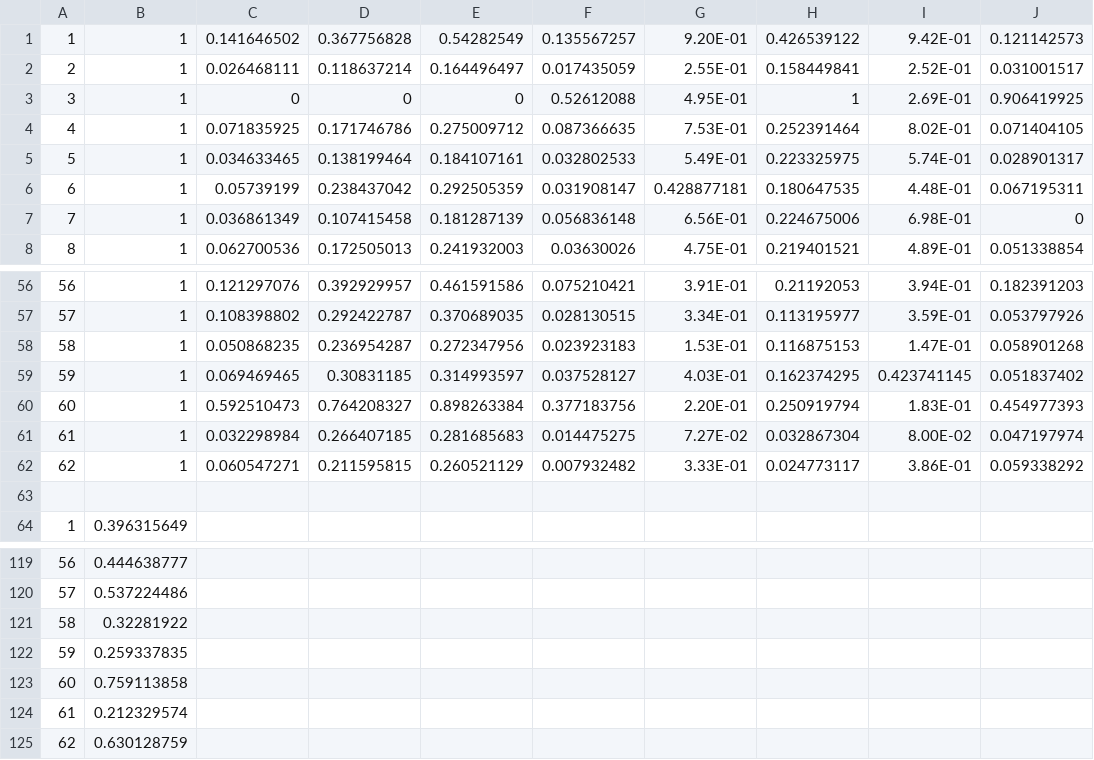
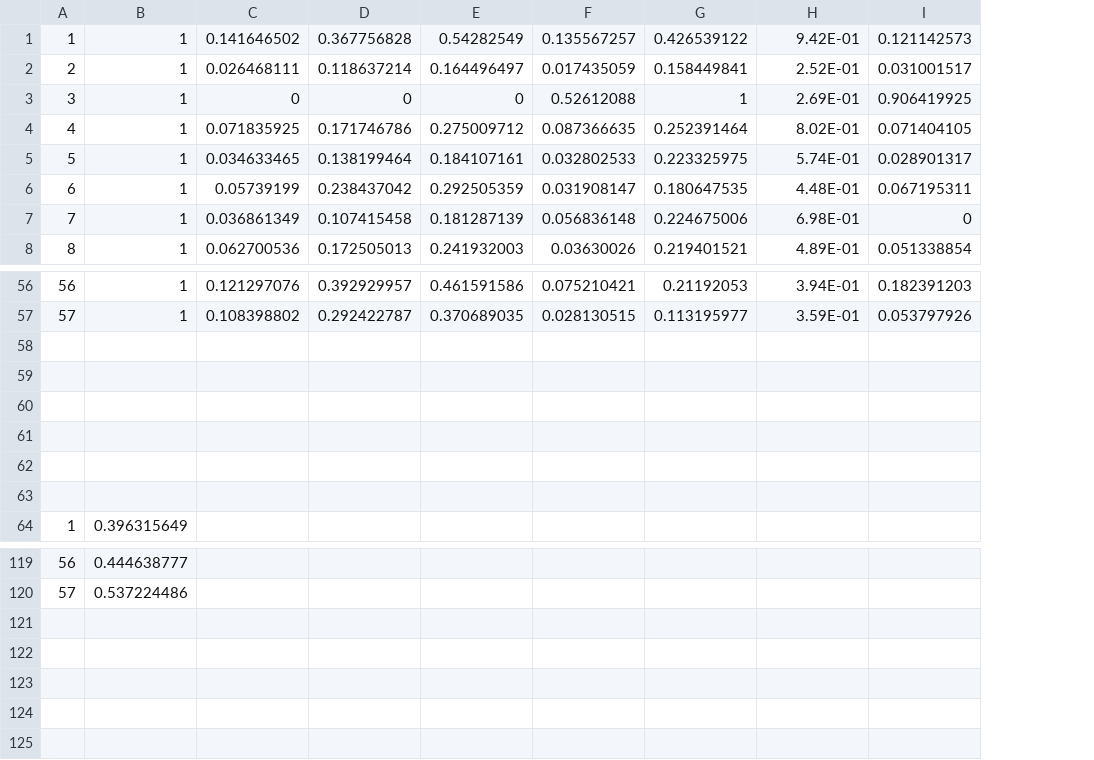
Before and after one commit to browns112358/Computer-Optimization, a CSV file: Data/NormalizedAMPLData.csv, drawn as a sheet; only a part is shown, gaps mark what is left out; the diff names each change by its address in the sheet, - before the commit and + after, or states it on an @@ line.

Commit message:
Updated data to remove the Crime column.  Ran l1 and l2 regression on AMPL, results similar to Andrew's MATLAB version

```diff
--- a/Data/NormalizedAMPLData.csv
+++ b/Data/NormalizedAMPLData.csv
-column G, rows 1-8: 9.20E-01 | 2.55E-01 | 4.95E-01 | 7.53E-01 | 5.49E-01 | 0.428877181 | 6.56E-01 | 4.75E-01; rows 56-62: 3.91E-01 | 3.34E-01 | 1.53E-01 | 4.03E-01 | 2.20E-01 | 7.27E-02 | 3.33E-01
-row 58: 58 | 1 | 0.050868235 | 0.236954287 | 0.272347956 | 0.023923183 | 1.53E-01 | 0.116875153 | 1.47E-01 | 0.058901268
+row 58: (empty)
-row 59: 59 | 1 | 0.069469465 | 0.30831185 | 0.314993597 | 0.037528127 | 4.03E-01 | 0.162374295 | 0.423741145 | 0.051837402
+row 59: (empty)
-row 60: 60 | 1 | 0.592510473 | 0.764208327 | 0.898263384 | 0.377183756 | 2.20E-01 | 0.250919794 | 1.83E-01 | 0.454977393
+row 60: (empty)
-row 61: 61 | 1 | 0.032298984 | 0.266407185 | 0.281685683 | 0.014475275 | 7.27E-02 | 0.032867304 | 8.00E-02 | 0.047197974
+row 61: (empty)
-row 62: 62 | 1 | 0.060547271 | 0.211595815 | 0.260521129 | 0.007932482 | 3.33E-01 | 0.024773117 | 3.86E-01 | 0.059338292
+row 62: (empty)
-row 121: 58 | 0.32281922
-row 122: 59 | 0.259337835
-row 123: 60 | 0.759113858
-row 124: 61 | 0.212329574
-row 125: 62 | 0.630128759
```
Also changed, not shown: 3 other files.
